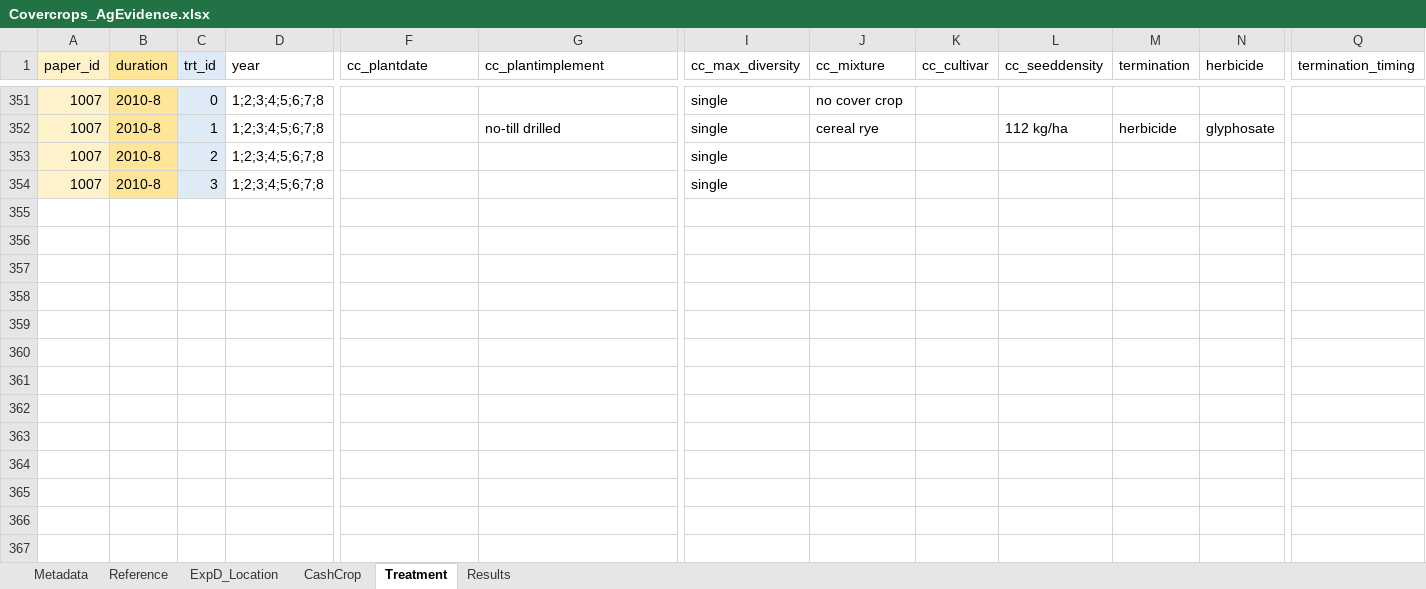
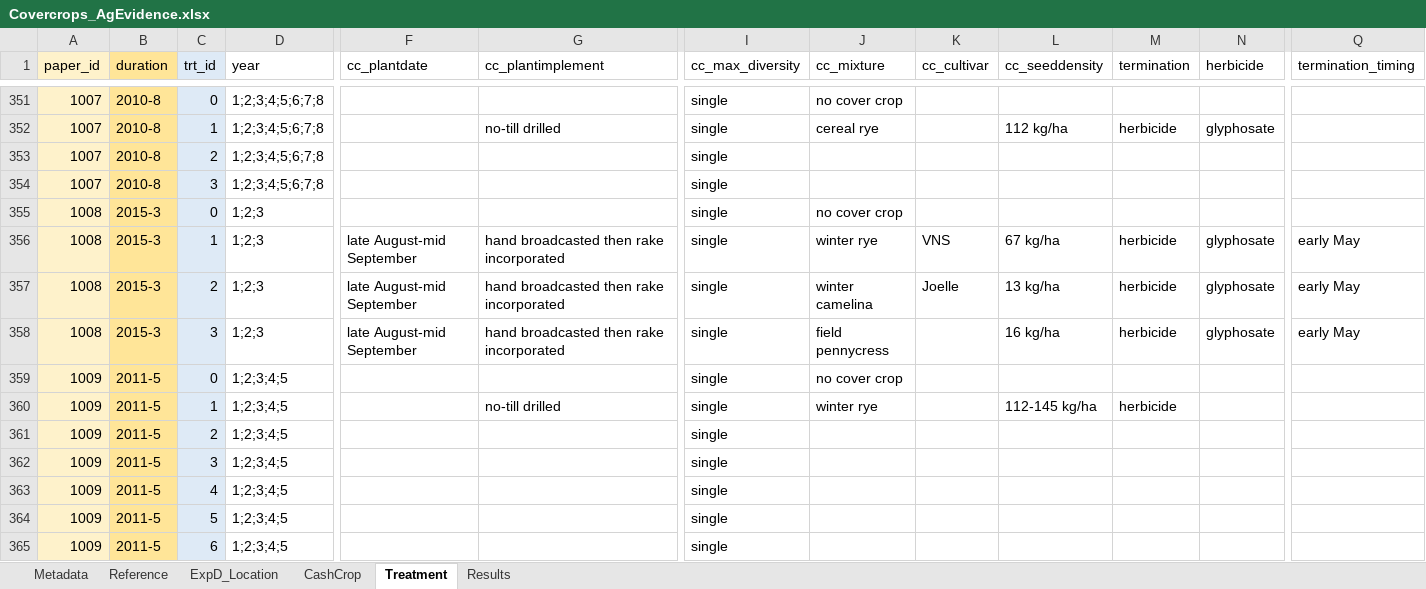
Before and after one commit to swood-ecology/AgEvidence, an Excel workbook: data/Covercrops_AgEvidence.xlsx, sheet Treatment, drawn as a sheet; only a part is shown, gaps mark what is left out; values as stored, in another font and other column widths than the file's, no borders; rows hold the shown columns only; the diff names each change by its address in the sheet, - before the commit and + after, or states it on an @@ line.

Commit message:
Update Covercrops_AgEvidence.xlsx
Updated with 2017-Sept 2020  pubs

```diff
--- a/data/Covercrops_AgEvidence.xlsx (sheet Treatment)
+++ b/data/Covercrops_AgEvidence.xlsx (sheet Treatment)
+row 355: 1008 | 2015-3 | 0 | 1;2;3 |  |  | single | no cover crop
+row 356: 1008 | 2015-3 | 1 | 1;2;3 | late August-mid September | hand broadcasted then rake incorporated | single | winter rye | VNS | 67 kg/ha | herbicide | glyphosate | early May
+row 357: 1008 | 2015-3 | 2 | 1;2;3 | late August-mid September | hand broadcasted then rake incorporated | single | winter camelina | Joelle | 13 kg/ha | herbicide | glyphosate | early May
+row 358: 1008 | 2015-3 | 3 | 1;2;3 | late August-mid September | hand broadcasted then rake incorporated | single | field pennycress |  | 16 kg/ha | herbicide | glyphosate | early May
+row 359: 1009 | 2011-5 | 0 | 1;2;3;4;5 |  |  | single | no cover crop
+row 360: 1009 | 2011-5 | 1 | 1;2;3;4;5 |  | no-till drilled | single | winter rye |  | 112-145 kg/ha | herbicide
+row 361: 1009 | 2011-5 | 2 | 1;2;3;4;5 |  |  | single
+row 362: 1009 | 2011-5 | 3 | 1;2;3;4;5 |  |  | single
+row 363: 1009 | 2011-5 | 4 | 1;2;3;4;5 |  |  | single
+row 364: 1009 | 2011-5 | 5 | 1;2;3;4;5 |  |  | single
+row 365: 1009 | 2011-5 | 6 | 1;2;3;4;5 |  |  | single
```
Also changed, not shown: sheet Results, sheet ExpD_Location, sheet Reference, sheet CashCrop.
